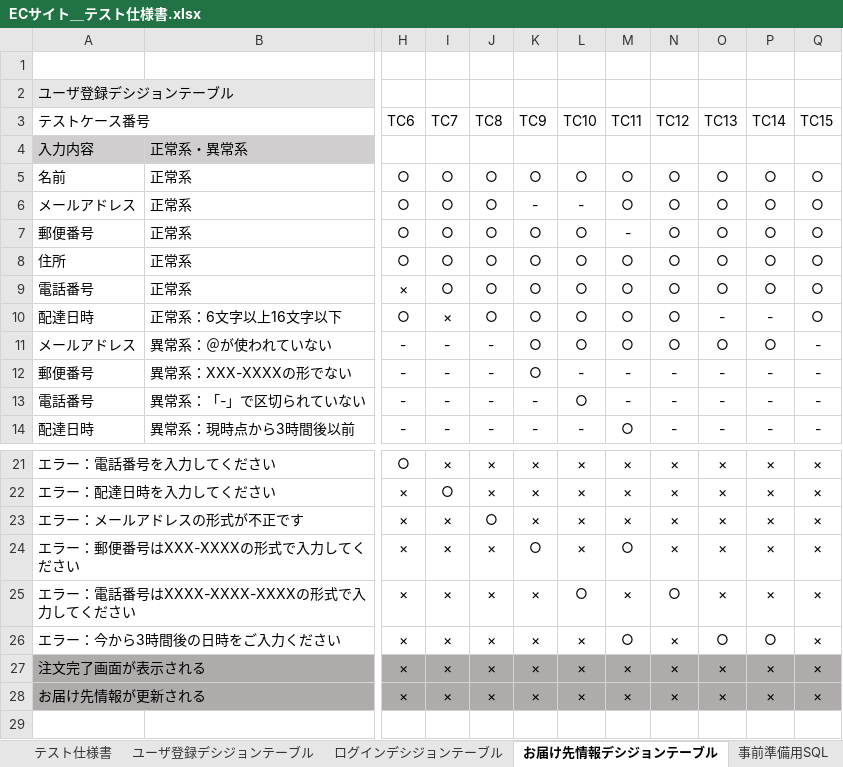
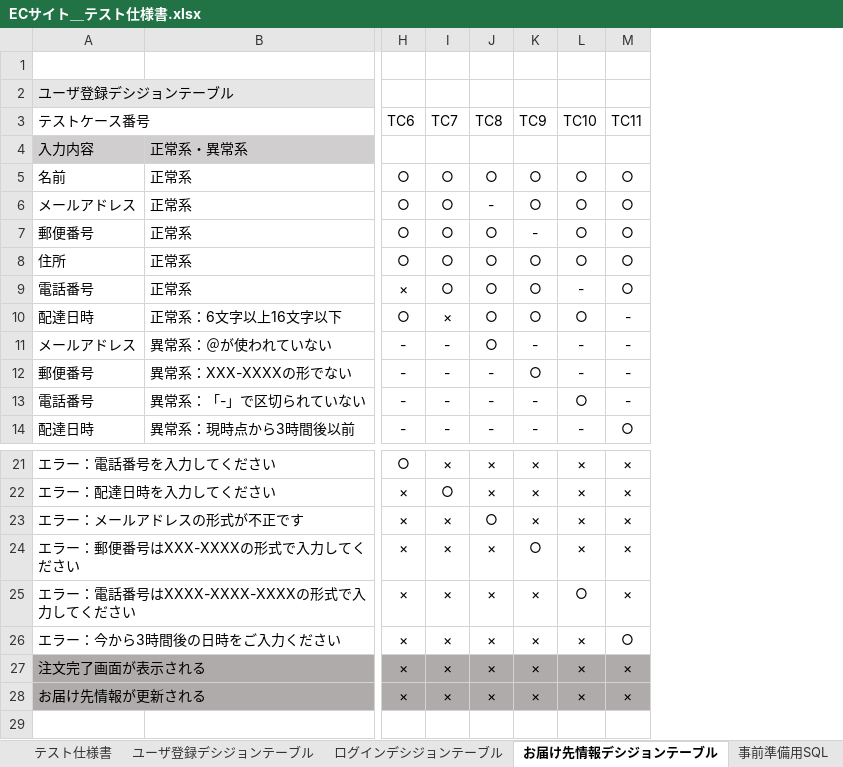
Before and after one commit to rks-ookuma/test-document, an Excel workbook: EC-site/ECサイト＿テスト仕様書.xlsx, sheet お届け先情報デシジョンテーブル, drawn as a sheet; only a part is shown, gaps mark what is left out; values as stored, in another font and other column widths than the file's, no borders; the diff names each change by its address in the sheet, - before the commit and + after, or states it on an @@ line.

```diff
--- a/EC-site/ECサイト＿テスト仕様書.xlsx (sheet お届け先情報デシジョンテーブル)
+++ b/EC-site/ECサイト＿テスト仕様書.xlsx (sheet お届け先情報デシジョンテーブル)
-column N (TC12), rows 5-14: ○ | ○ | ○ | ○ | ○ | ○ | ○ | - | - | -; rows 21-28: × | × | × | × | ○ | × | × | ×
-column O (TC13), rows 5-14: ○ | ○ | ○ | ○ | ○ | - | ○ | - | - | -; rows 21-28: × | × | × | × | × | ○ | × | ×
-column P (TC14), rows 5-14: ○ | ○ | ○ | ○ | ○ | - | ○ | - | - | -; rows 21-28: × | × | × | × | × | ○ | × | ×
-column Q (TC15), rows 5-14: ○ | ○ | ○ | ○ | ○ | ○ | - | - | - | -; rows 21-28: all ×
-J6 (TC8): ○
+J6 (TC8): -
-K6 (TC9): -
+K6 (TC9): ○
-L6 (TC10): -
+L6 (TC10): ○
-K7 (TC9): ○
+K7 (TC9): -
-M7 (TC11): -
+M7 (TC11): ○
-L9 (TC10): ○
+L9 (TC10): -
-M10:M11 (TC11): ○
+M10:M11 (TC11): -
-J11 (TC8): -
+J11 (TC8): ○
-K11 (TC9): ○
+K11 (TC9): -
-L11 (TC10): ○
+L11 (TC10): -
-M24 (TC11): ○
+M24 (TC11): ×
```
Also changed, not shown: sheet テスト仕様書, sheet ログインデシジョンテーブル, sheet ユーザ登録デシジョンテーブル.
